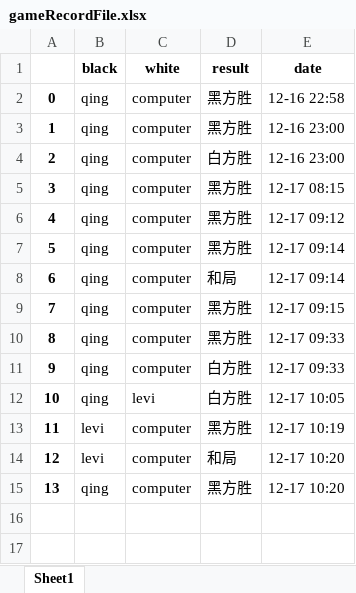
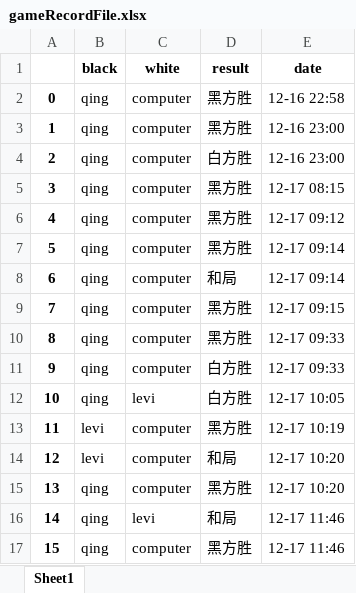
Before and after one commit to Qing-levi/GoBang, an Excel workbook: gameRecordFile.xlsx, sheet Sheet1, drawn as a sheet; values as stored, in another font and other column widths than the file's, no borders; the diff names each change by its address in the sheet, - before the commit and + after, or states it on an @@ line.

```diff
--- a/gameRecordFile.xlsx (sheet Sheet1)
+++ b/gameRecordFile.xlsx (sheet Sheet1)
+row 16: 14 | qing | levi | 和局 | 12-17 11:46
+row 17: 15 | qing | computer | 黑方胜 | 12-17 11:46
```
Also changed, not shown: rankFile.xlsx.
